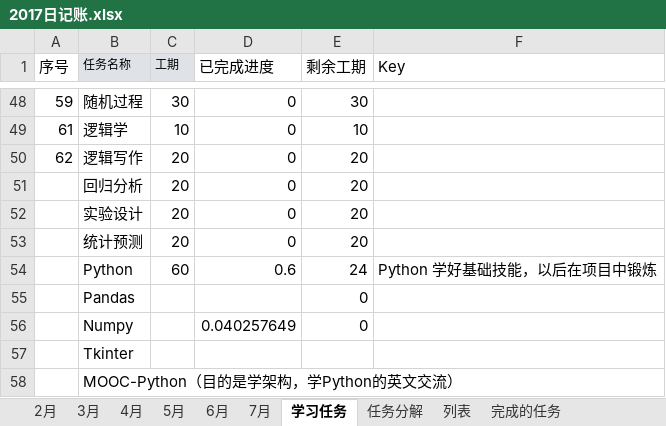
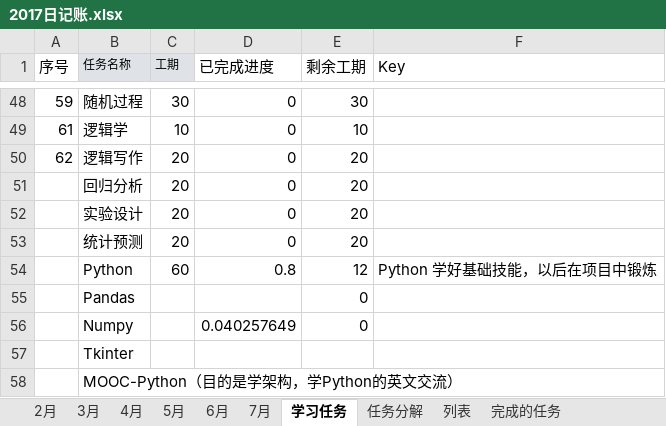
Before and after one commit to guofei9987/plans, an Excel workbook: 2017日记账.xlsx, sheet 学习任务, drawn as a sheet; only a part is shown, gaps mark what is left out; values as stored, in another font and other column widths than the file's, no borders; charts and pictures not drawn; the diff names each change by its address in the sheet, - before the commit and + after, or states it on an @@ line.

```diff
--- a/2017日记账.xlsx (sheet 学习任务)
+++ b/2017日记账.xlsx (sheet 学习任务)
-D54 (已完成进度): 0.6
+D54 (已完成进度): 0.8
-E54 (剩余工期): 24
+E54 (剩余工期): 12
```
Also changed, not shown: sheet 3月, sheet 2月, sheet 5月, sheet 7月, sheet 6月, sheet 4月, 1 more sheet, charts or pictures.
